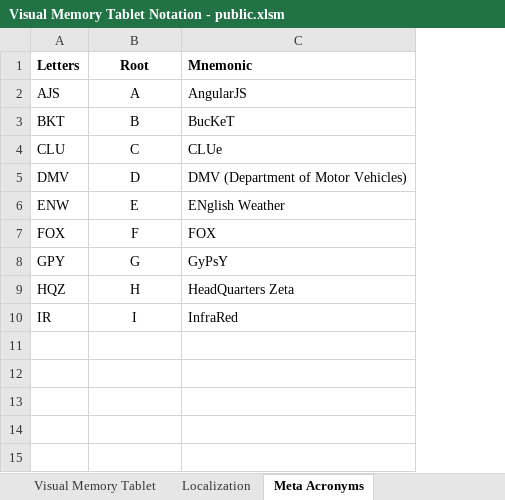
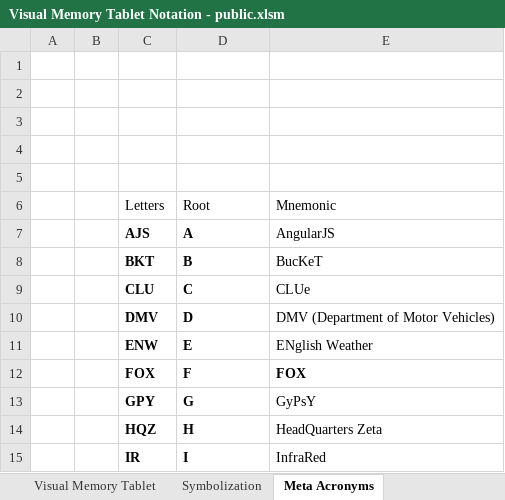
Before and after one commit to SalmanEagle/visual-memory-tablet, an Excel workbook: Visual Memory Tablet Notation - public.xlsm, sheet Meta Acronyms, drawn as a sheet; values as stored, in another font and other column widths than the file's, no borders; table styles not drawn; addresses are those after the commit; the diff names each change by its address in the sheet, - before the commit and + after, or states it on an @@ line.

```diff
--- a/Visual Memory Tablet Notation - public.xlsm (sheet Meta Acronyms)
+++ b/Visual Memory Tablet Notation - public.xlsm (sheet Meta Acronyms)
-sheet tab: Localization
+sheet tab: Symbolization
+column A, empty
+column B, empty
+row 1: (empty)
+row 2: (empty)
+row 3: (empty)
+row 4: (empty)
+row 5: (empty)
-C6:E6 bold: on
+C6:E6 bold: off
-D6:D15 alignment: center
+D6:D15 alignment: left
-C7:D11 bold: off
+C7:D11 bold: on
-C12:E12 bold: off
+C12:E12 bold: on
-C13:D15 bold: off
+C13:D15 bold: on
```
Also changed, not shown: sheet Visual Memory Tablet, other sheet tabs.
